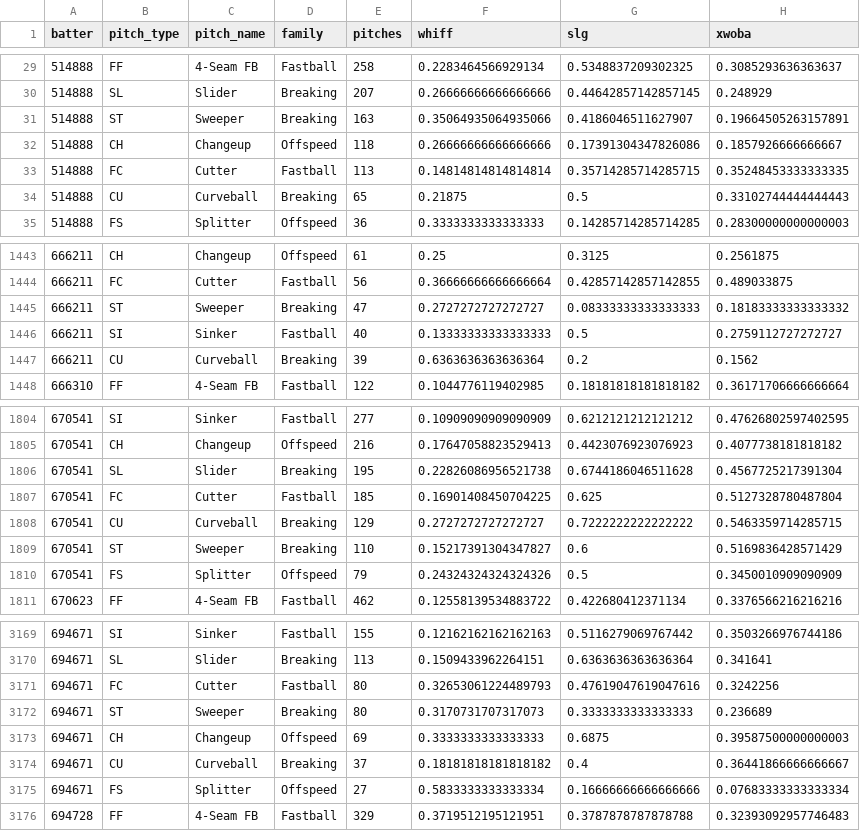
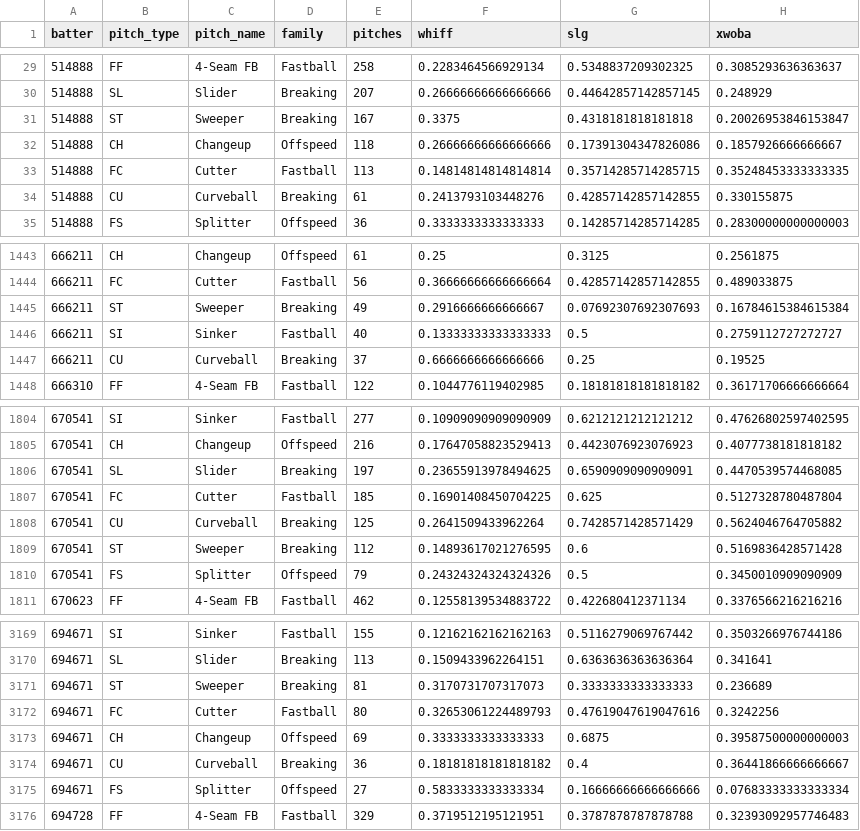
Before and after one commit to drshawnhall20176/DrHallMLBDashboard, a CSV file: data/hitter_pitch_type_splits.csv, drawn as a sheet; only a part is shown, gaps mark what is left out; the diff covers the shown part only.

```diff
--- a/data/hitter_pitch_type_splits.csv
+++ b/data/hitter_pitch_type_splits.csv
@@ -30,6 +30,6 @@ batter,pitch_type,pitch_name,family,pitches,whiff,slg,xwoba
 514888,SL,Slider,Breaking,207,0.26666666666666666,0.44642857142857145,0.248929
-514888,ST,Sweeper,Breaking,163,0.35064935064935066,0.4186046511627907,0.19664505263157891
+514888,ST,Sweeper,Breaking,167,0.3375,0.4318181818181818,0.20026953846153847
 514888,CH,Changeup,Offspeed,118,0.26666666666666666,0.17391304347826086,0.1857926666666667
 514888,FC,Cutter,Fastball,113,0.14814814814814814,0.35714285714285715,0.35248453333333335
-514888,CU,Curveball,Breaking,65,0.21875,0.5,0.33102744444444443
+514888,CU,Curveball,Breaking,61,0.2413793103448276,0.42857142857142855,0.330155875
 514888,FS,Splitter,Offspeed,36,0.3333333333333333,0.14285714285714285,0.28300000000000003
@@ -1444,5 +1444,5 @@ batter,pitch_type,pitch_name,family,pitches,whiff,slg,xwoba
 666211,FC,Cutter,Fastball,56,0.36666666666666664,0.42857142857142855,0.489033875
-666211,ST,Sweeper,Breaking,47,0.2727272727272727,0.08333333333333333,0.18183333333333332
+666211,ST,Sweeper,Breaking,49,0.2916666666666667,0.07692307692307693,0.16784615384615384
 666211,SI,Sinker,Fastball,40,0.13333333333333333,0.5,0.2759112727272727
-666211,CU,Curveball,Breaking,39,0.6363636363636364,0.2,0.1562
+666211,CU,Curveball,Breaking,37,0.6666666666666666,0.25,0.19525
 666310,FF,4-Seam FB,Fastball,122,0.1044776119402985,0.18181818181818182,0.36171706666666664
@@ -1805,6 +1805,6 @@ batter,pitch_type,pitch_name,family,pitches,whiff,slg,xwoba
 670541,CH,Changeup,Offspeed,216,0.17647058823529413,0.4423076923076923,0.4077738181818182
-670541,SL,Slider,Breaking,195,0.22826086956521738,0.6744186046511628,0.4567725217391304
+670541,SL,Slider,Breaking,197,0.23655913978494625,0.6590909090909091,0.4470539574468085
 670541,FC,Cutter,Fastball,185,0.16901408450704225,0.625,0.5127328780487804
-670541,CU,Curveball,Breaking,129,0.2727272727272727,0.7222222222222222,0.5463359714285715
-670541,ST,Sweeper,Breaking,110,0.15217391304347827,0.6,0.5169836428571429
+670541,CU,Curveball,Breaking,125,0.2641509433962264,0.7428571428571429,0.5624046764705882
+670541,ST,Sweeper,Breaking,112,0.14893617021276595,0.6,0.5169836428571428
 670541,FS,Splitter,Offspeed,79,0.24324324324324326,0.5,0.3450010909090909
@@ -3170,6 +3170,6 @@ batter,pitch_type,pitch_name,family,pitches,whiff,slg,xwoba
 694671,SL,Slider,Breaking,113,0.1509433962264151,0.6363636363636364,0.341641
+694671,ST,Sweeper,Breaking,81,0.3170731707317073,0.3333333333333333,0.236689
 694671,FC,Cutter,Fastball,80,0.32653061224489793,0.47619047619047616,0.3242256
-694671,ST,Sweeper,Breaking,80,0.3170731707317073,0.3333333333333333,0.236689
 694671,CH,Changeup,Offspeed,69,0.3333333333333333,0.6875,0.39587500000000003
-694671,CU,Curveball,Breaking,37,0.18181818181818182,0.4,0.36441866666666667
+694671,CU,Curveball,Breaking,36,0.18181818181818182,0.4,0.36441866666666667
 694671,FS,Splitter,Offspeed,27,0.5833333333333334,0.16666666666666666,0.07683333333333334
```
Also changed, not shown: 55 edited cells elsewhere in this file, data/hitter_pitch_splits.csv, data/pitcher_arsenals.csv.
